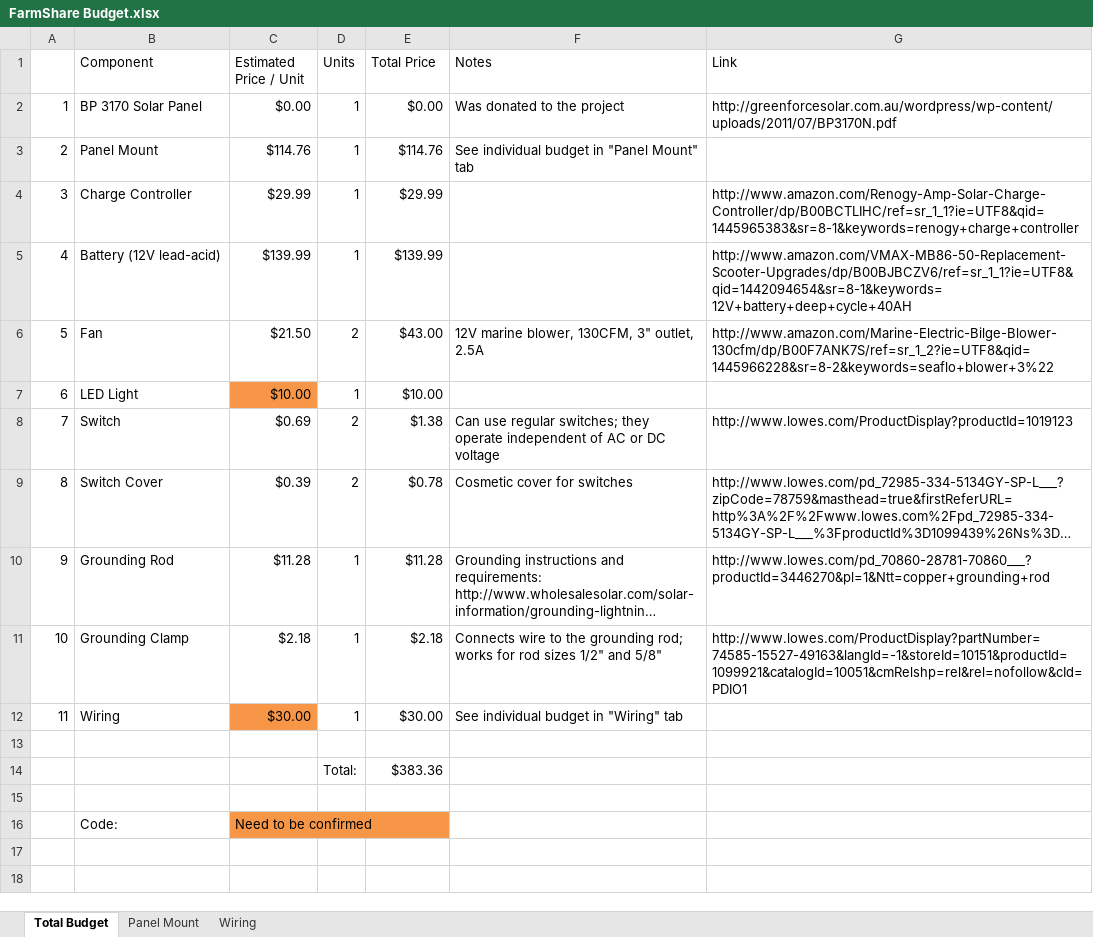
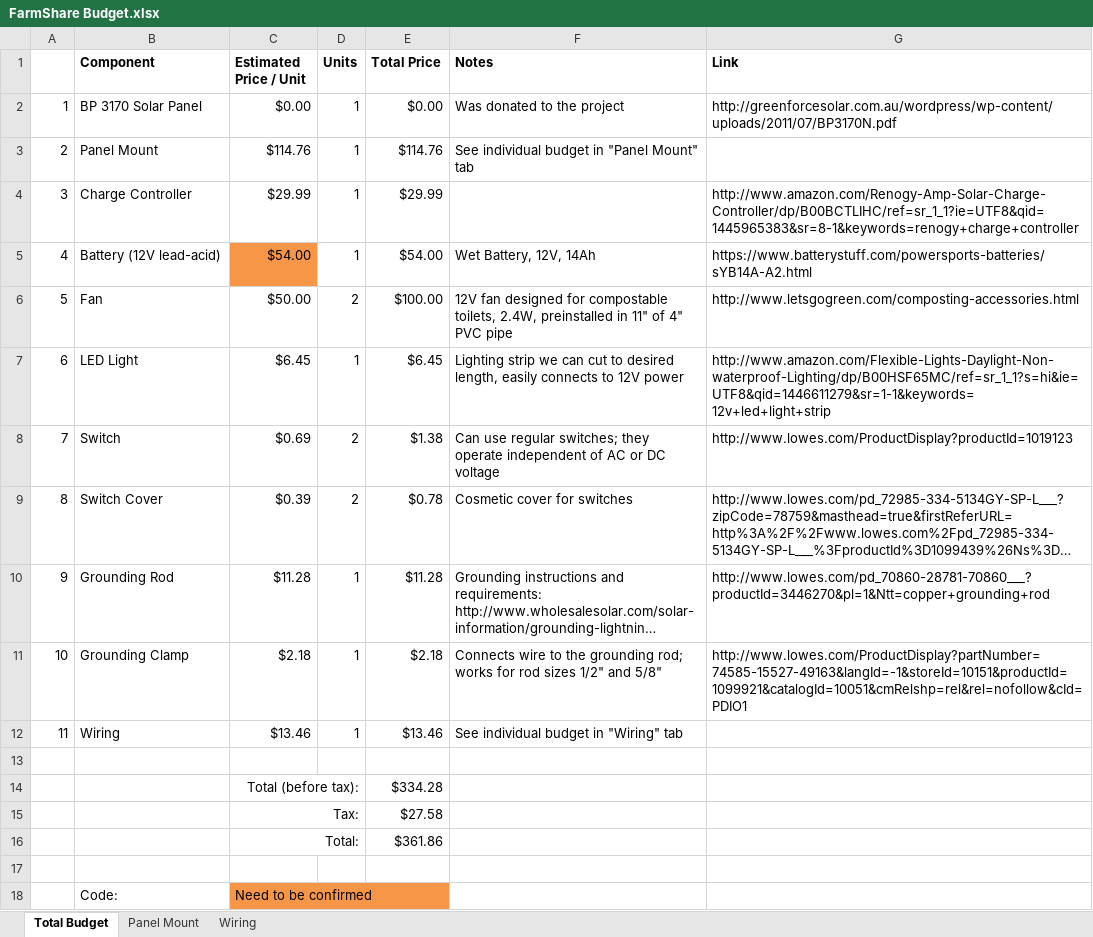
Before and after one commit to EWB-Austin/FarmShareSolar, an Excel workbook: 3 - Project Management/3.1 - Budget/FarmShare Budget.xlsx, sheet Total Budget, drawn as a sheet; long unchanged cells end in …; values as stored, in another font and other column widths than the file's, no borders; removed rows and columns are numbered as before the commit, all else as after; the diff names each change by its address in the sheet, - before the commit and + after, or states it on an @@ line.

Commit message:
Updated the budget with new fan, battery, wiring and LED.

```diff
--- a/3 - Project Management/3.1 - Budget/FarmShare Budget.xlsx (sheet Total Budget)
+++ b/3 - Project Management/3.1 - Budget/FarmShare Budget.xlsx (sheet Total Budget)
-B1:G1 bold: off
+B1:G1 bold: on
-C5 (Estimated Price / Unit): $139.99
+C5 (Estimated Price / Unit): $54.00
-C5 fill: none
+C5 fill: #F79646
-E5 (Total Price): $139.99
+E5 (Total Price): $54.00
-F5 (Notes): (empty)
+F5 (Notes): Wet Battery, 12V, 14Ah
-G5 (Link): http://www.amazon.com/VMAX-MB86-50-Replacement-Scooter-Upgrades/dp/B00BJBCZV6/ref=sr_1_1?ie=UTF8&qid=1442094654&sr=8-1&keywords=12V+battery+deep+cycle+40AH
+G5 (Link): https://www.batterystuff.com/powersports-batteries/sYB14A-A2.html
-C6 (Estimated Price / Unit): $21.50
+C6 (Estimated Price / Unit): $50.00
-E6 (Total Price): $43.00
+E6 (Total Price): $100.00
-F6 (Notes): 12V marine blower, 130CFM, 3" outlet, 2.5A
+F6 (Notes): 12V fan designed for compostable toilets, 2.4W, preinstalled in 11" of 4" PVC pipe
-G6 (Link): http://www.amazon.com/Marine-Electric-Bilge-Blower-130cfm/dp/B00F7ANK7S/ref=sr_1_2?ie=UTF8&qid=1445966228&sr=8-2&keywords=seaflo+blower+3%22
+G6 (Link): http://www.letsgogreen.com/composting-accessories.html
-C7 (Estimated Price / Unit): $10.00
+C7 (Estimated Price / Unit): $6.45
-C7 fill: #F79646
+C7 fill: none
-E7 (Total Price): $10.00
+E7 (Total Price): $6.45
-F7 (Notes): (empty)
+F7 (Notes): Lighting strip we can cut to desired length, easily connects to 12V power
-G7 (Link): (empty)
+G7 (Link): http://www.amazon.com/Flexible-Lights-Daylight-Non-waterproof-Lighting/dp/B00HSF65MC/ref=sr_1_1?s=hi&ie=UTF8&qid=1446611279&sr=1-1&keywords=12v+led+light+strip
-C12 (Estimated Price / Unit): $30.00
+C12 (Estimated Price / Unit): $13.46
-C12 fill: #F79646
+C12 fill: none
-E12 (Total Price): $30.00
+E12 (Total Price): $13.46
-row 14:  |  |  | Total: | $383.36
+row 14:  |  | Total (before tax): |  | $334.28
+row 15:  |  | Tax: |  | $27.58
+row 16:  |  | Total: |  | $361.86
```
Also changed, not shown: sheet Wiring, sheet Panel Mount, 1 other file.
